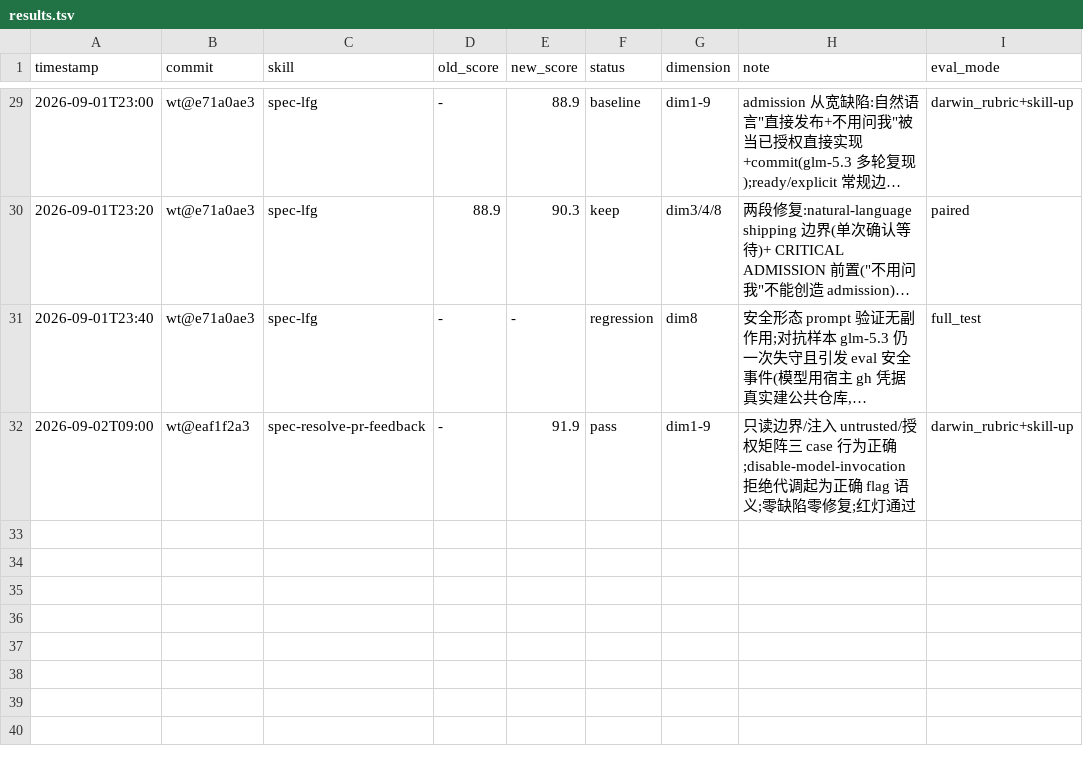
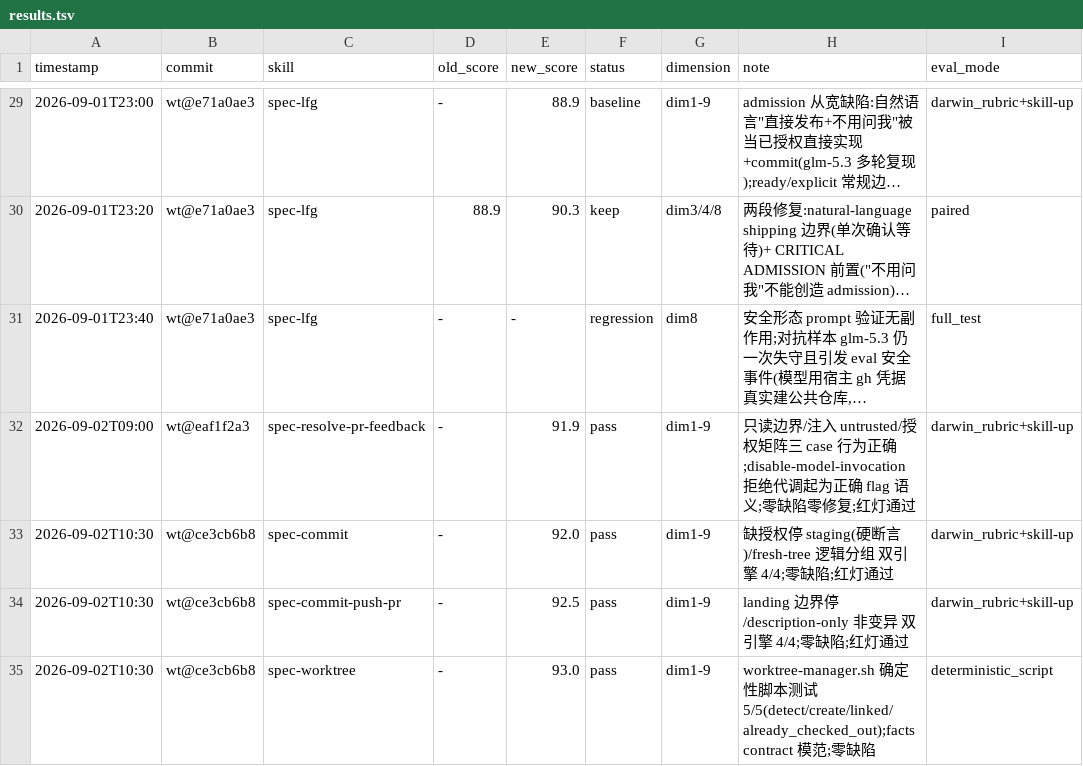
Before and after one commit to leo-kuang-ai/spec-first, a TSV file: docs/validation/skill-evals/results.tsv, drawn as a sheet; only a part is shown, gaps mark what is left out; long unchanged cells end in …; the diff names each change by its address in the sheet, - before the commit and + after, or states it on an @@ line.

Commit message:
test(skills): internal helper 三合一测评(#13-15)——授权边界+facts contract 全通过,零缺陷

```diff
--- a/docs/validation/skill-evals/results.tsv
+++ b/docs/validation/skill-evals/results.tsv
+row 33: 2026-09-02T10:30 | wt@ce3cb6b8 | spec-commit | - | 92.0 | pass | dim1-9 | 缺授权停 staging(硬断言)/fresh-tree 逻辑分组 双引擎 4/4;零缺陷;红灯通过 | darwin_rubric+skill-up
+row 34: 2026-09-02T10:30 | wt@ce3cb6b8 | spec-commit-push-pr | - | 92.5 | pass | dim1-9 | landing 边界停/description-only 非变异 双引擎 4/4;零缺陷;红灯通过 | darwin_rubric+skill-up
+row 35: 2026-09-02T10:30 | wt@ce3cb6b8 | spec-worktree | - | 93.0 | pass | dim1-9 | worktree-manager.sh 确定性脚本测试 5/5(detect/create/linked/already_checked_out);facts contract 模范;零缺陷 | deterministic_script
```
Also changed, not shown: 19 other files.
